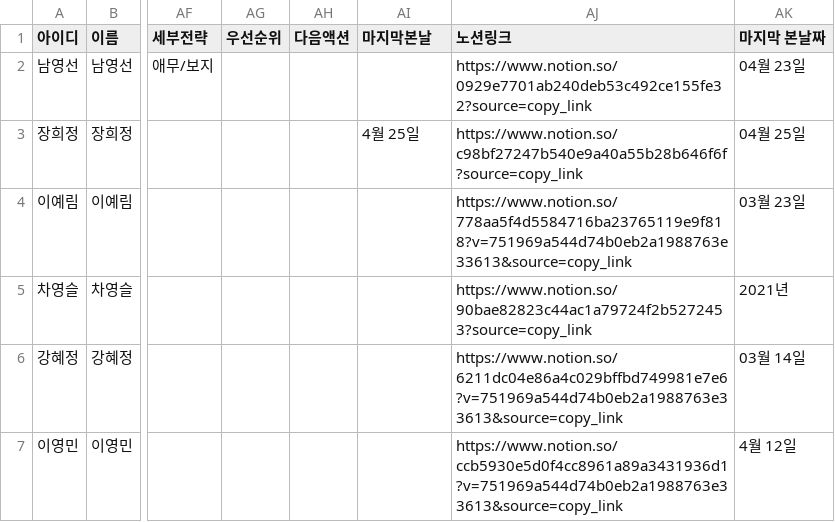
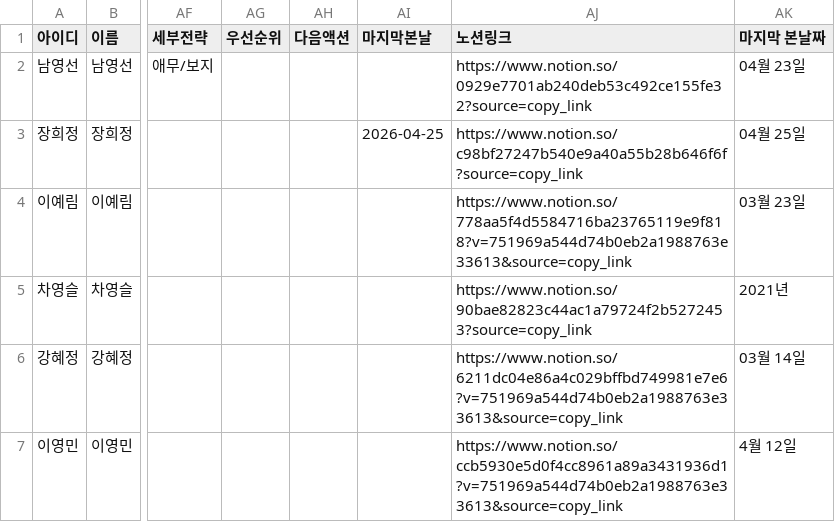
Before and after one commit to jym5317-coder/my-private-note, a CSV file: 인명.csv, drawn as a sheet; only a part is shown, gaps mark what is left out; the diff names each change by its address in the sheet, - before the commit and + after, or states it on an @@ line.

Commit message:
Update 인명.csv

```diff
--- a/인명.csv
+++ b/인명.csv
-AI3 (마지막본날): 4월 25일
+AI3 (마지막본날): 2026-04-25
```
